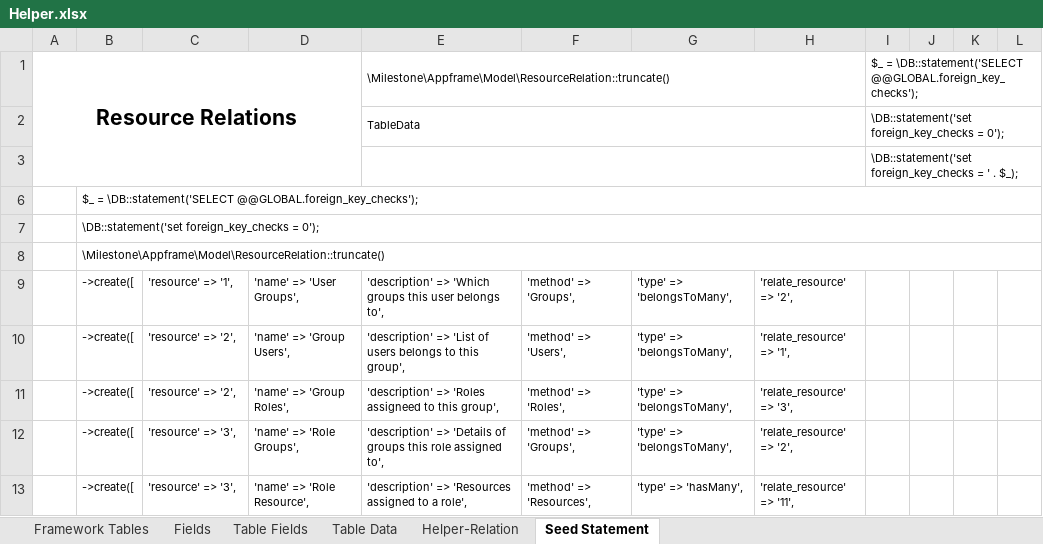
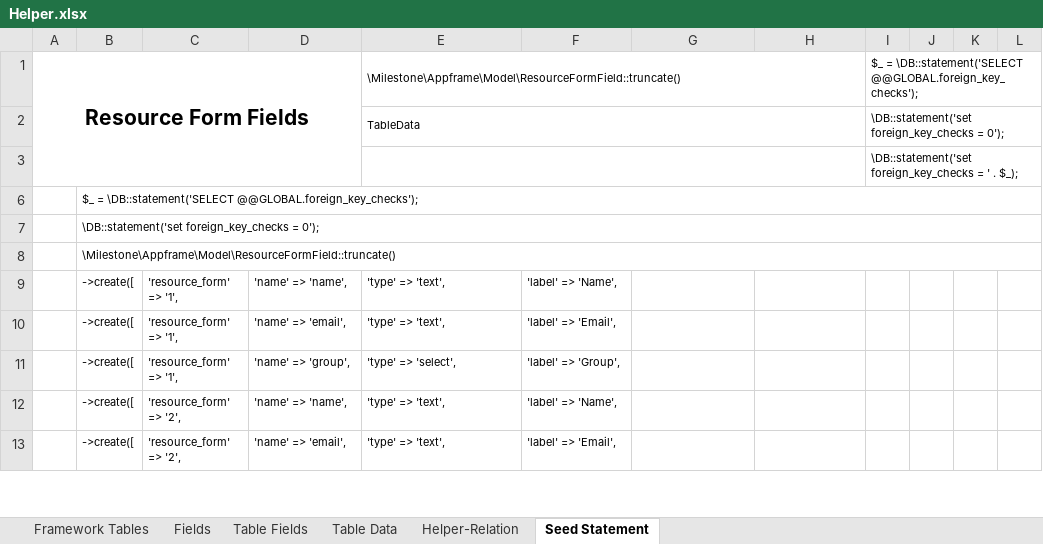
Before and after one commit to MilestoneInnovativeTechnologies/Appframe, an Excel workbook: Helper.xlsx, sheet Seed Statement, drawn as a sheet; only a part is shown; values as stored, in another font and other column widths than the file's, no borders; the diff covers the shown part only; the diff names each change by its address in the sheet, - before the commit and + after, or states it on an @@ line.

Commit message:
Seeded with data for Resource Action

```diff
--- a/Helper.xlsx (sheet Seed Statement)
+++ b/Helper.xlsx (sheet Seed Statement)
-A1: Resource Relations
+A1: Resource Form Fields
-E1: \Milestone\Appframe\Model\ResourceRelation::truncate()
+E1: \Milestone\Appframe\Model\ResourceFormField::truncate()
-B8: \Milestone\Appframe\Model\ResourceRelation::truncate()
+B8: \Milestone\Appframe\Model\ResourceFormField::truncate()
-C9: 'resource' => '1',
+C9: 'resource_form' => '1',
-D9: 'name' => 'User Groups',
+D9: 'name' => 'name',
-E9: 'description' => 'Which groups this user belongs to',
+E9: 'type' => 'text',
-F9: 'method' => 'Groups',
+F9: 'label' => 'Name',
-G9:G12: 'type' => 'belongsToMany',
+G9:G12: (empty)
-H9: 'relate_resource' => '2',
+H9: (empty)
-C10:C11: 'resource' => '2',
+C10:C11: 'resource_form' => '1',
-D10: 'name' => 'Group Users',
+D10: 'name' => 'email',
-E10: 'description' => 'List of users belongs to this group',
+E10: 'type' => 'text',
-F10: 'method' => 'Users',
+F10: 'label' => 'Email',
-H10: 'relate_resource' => '1',
+H10: (empty)
-D11: 'name' => 'Group Roles',
+D11: 'name' => 'group',
-E11: 'description' => 'Roles assigneed to this group',
+E11: 'type' => 'select',
-F11: 'method' => 'Roles',
+F11: 'label' => 'Group',
-H11: 'relate_resource' => '3',
+H11: (empty)
-C12:C13: 'resource' => '3',
+C12:C13: 'resource_form' => '2',
-D12: 'name' => 'Role Groups',
+D12: 'name' => 'name',
-E12: 'description' => 'Details of groups this role assigned to',
+E12: 'type' => 'text',
-F12: 'method' => 'Groups',
+F12: 'label' => 'Name',
-H12: 'relate_resource' => '2',
+H12: (empty)
-D13: 'name' => 'Role Resource',
+D13: 'name' => 'email',
-E13: 'description' => 'Resources assigned to a role',
+E13: 'type' => 'text',
-F13: 'method' => 'Resources',
+F13: 'label' => 'Email',
-G13: 'type' => 'hasMany',
+G13: (empty)
-H13: 'relate_resource' => '11',
+H13: (empty)
```
Also changed, not shown: 1100 edited cells elsewhere in this sheet, sheet Table Data, formulas that keep their value, hidden cells, 3 other files.
